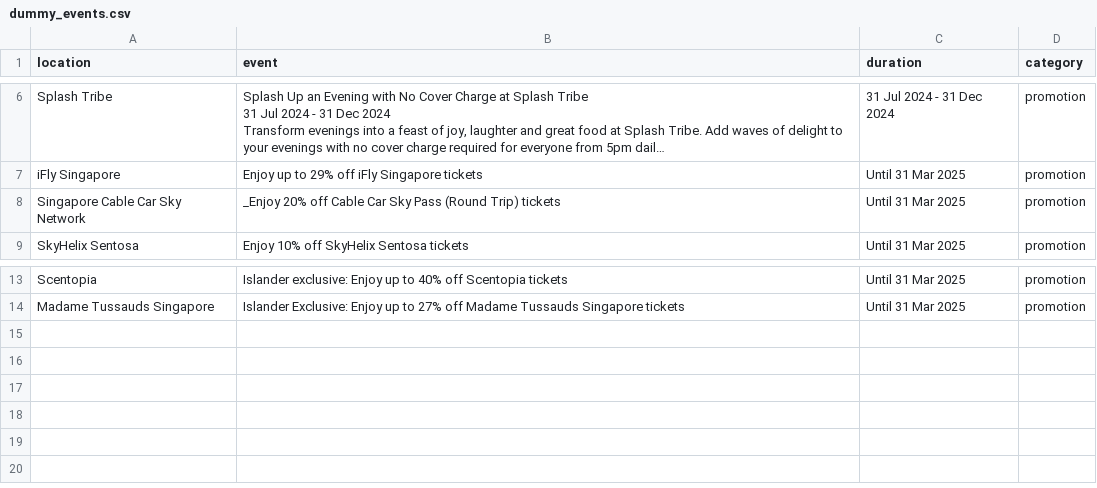
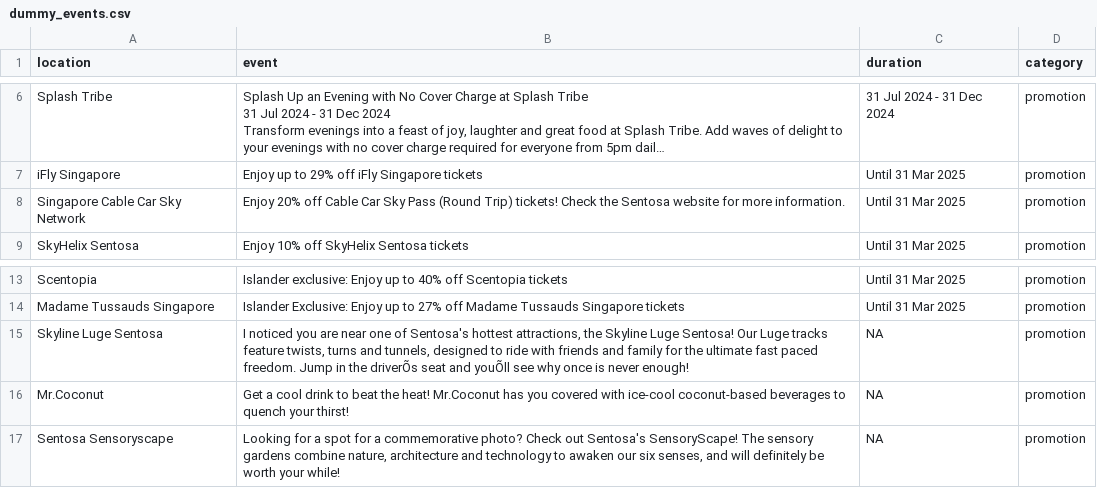
Before and after one commit to XtraBros/smart-itinerary-planner, a CSV file: dummy_events.csv, drawn as a sheet; only a part is shown, gaps mark what is left out; long unchanged cells end in …; the diff names each change by its address in the sheet, - before the commit and + after, or states it on an @@ line.

Commit message:
update poi data

```diff
--- a/dummy_events.csv
+++ b/dummy_events.csv
-B8 (event): _Enjoy 20% off Cable Car Sky Pass (Round Trip) tickets
+B8 (event): Enjoy 20% off Cable Car Sky Pass (Round Trip) tickets! Check the Sentosa website for more information.
+row 15: Skyline Luge Sentosa | I noticed you are near one of Sentosa's hottest attractions, the Skyline Luge Sentosa! Our Luge tracks feature twists, turns and tunnels, designed to ride with friends and family for the ultimate fast paced freedom. Jump in the driverÕs seat and youÕll see why once is never enough! | NA | promotion
+row 16: Mr.Coconut | Get a cool drink to beat the heat! Mr.Coconut has you covered with ice-cool coconut-based beverages to quench your thirst! | NA | promotion
+row 17: Sentosa Sensoryscape | Looking for a spot for a commemorative photo? Check out Sentosa's SensoryScape! The sensory gardens combine nature, architecture and technology to awaken our six senses, and will definitely be worth your while! | NA | promotion
```
Also changed, not shown: graph/distance_matrix.csv, sentosa.csv.
